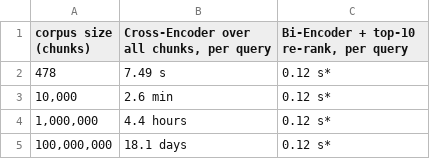
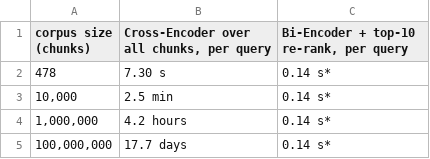
Before and after one commit to Harshita-K/RAG, a CSV file: results/scaling.csv, drawn as a sheet.

```diff
--- a/results/scaling.csv
+++ b/results/scaling.csv
@@ -1,5 +1,5 @@
 corpus size (chunks),"Cross-Encoder over all chunks, per query","Bi-Encoder + top-10 re-rank, per query"
-478,7.49 s,0.12 s*
-"10,000",2.6 min,0.12 s*
-"1,000,000",4.4 hours,0.12 s*
-"100,000,000",18.1 days,0.12 s*
+478,7.30 s,0.14 s*
+"10,000",2.5 min,0.14 s*
+"1,000,000",4.2 hours,0.14 s*
+"100,000,000",17.7 days,0.14 s*
```
Also changed, not shown: results/latency.csv, 3 other files.
